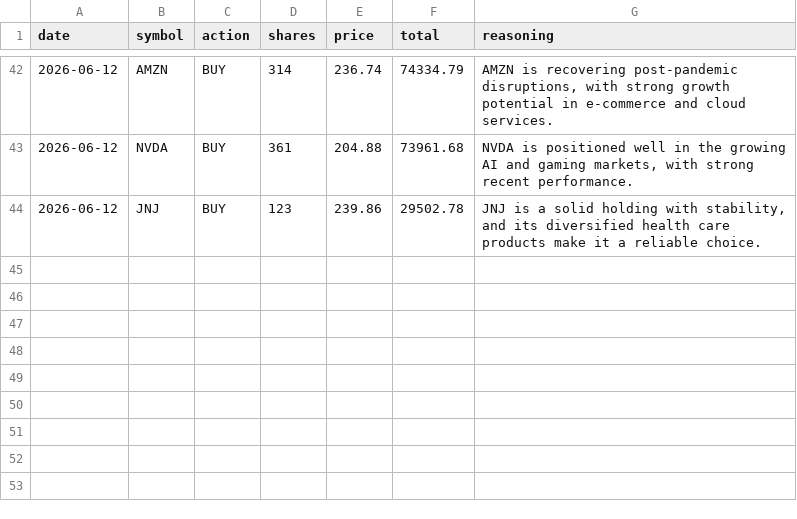
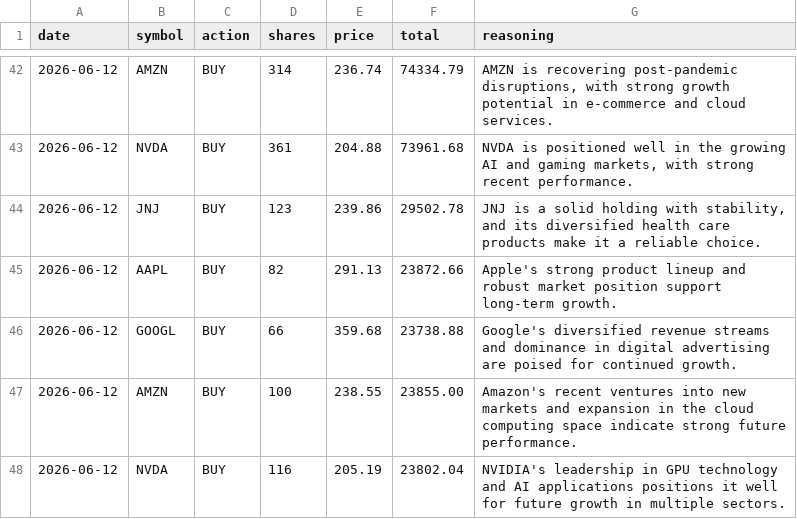
Before and after one commit to pradnyaw25/ai-portfolio-manager, a CSV file: data/trades.csv, drawn as a sheet; only a part is shown, gaps mark what is left out; the diff names each change by its address in the sheet, - before the commit and + after, or states it on an @@ line.

```diff
--- a/data/trades.csv
+++ b/data/trades.csv
+row 45: 2026-06-12 | AAPL | BUY | 82 | 291.13 | 23872.66 | Apple's strong product lineup and robust market position support long-term growth.
+row 46: 2026-06-12 | GOOGL | BUY | 66 | 359.68 | 23738.88 | Google's diversified revenue streams and dominance in digital advertising are poised for continued growth.
+row 47: 2026-06-12 | AMZN | BUY | 100 | 238.55 | 23855.00 | Amazon's recent ventures into new markets and expansion in the cloud computing space indicate strong future performance.
+row 48: 2026-06-12 | NVDA | BUY | 116 | 205.19 | 23802.04 | NVIDIA's leadership in GPU technology and AI applications positions it well for future growth in multiple sectors.
```
Also changed, not shown: data/portfolio_history.csv, public/portfolio_history.csv, 11 other files.
